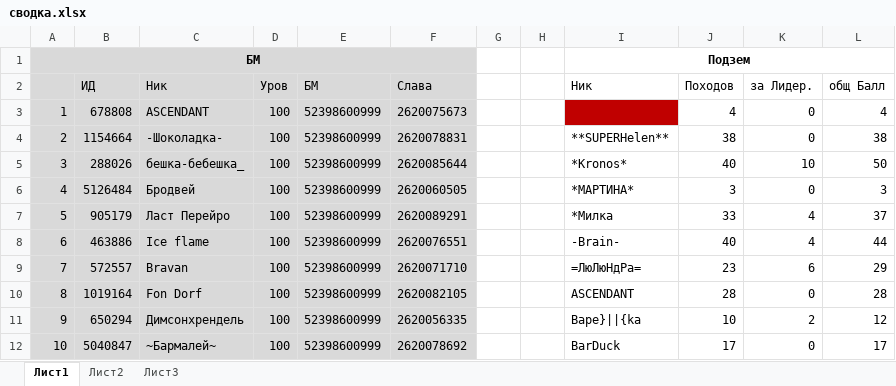
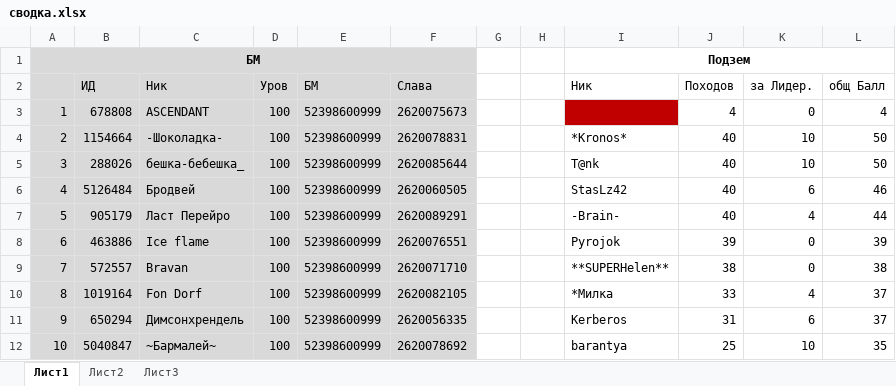
Before and after one commit to stanislaumich/BOTVA, an Excel workbook: BOTVA-122022/сводка.xlsx, sheet Лист1, drawn as a sheet; only a part is shown; values as stored, in another font and other column widths than the file's, no borders; the diff covers the shown part only; the diff names each change by its address in the sheet, - before the commit and + after, or states it on an @@ line.

Commit message:
AUTO FROM HOME 29.12.2022 23:55:28,04

```diff
--- a/BOTVA-122022/сводка.xlsx (sheet Лист1)
+++ b/BOTVA-122022/сводка.xlsx (sheet Лист1)
-I4 (Ник): **SUPERHelen**
+I4 (Ник): *Kronos*
-J4 (Походов): 38
+J4 (Походов): 40
-K4 (за Лидер.): 0
+K4 (за Лидер.): 10
-L4 (общ Балл): 38
+L4 (общ Балл): 50
-I5 (Ник): *Kronos*
+I5 (Ник): T@nk
-I6 (Ник): *МАРТИНА*
+I6 (Ник): StasLz42
-J6 (Походов): 3
+J6 (Походов): 40
-K6 (за Лидер.): 0
+K6 (за Лидер.): 6
-L6 (общ Балл): 3
+L6 (общ Балл): 46
-I7 (Ник): *Милка
+I7 (Ник): -Brain-
-J7 (Походов): 33
+J7 (Походов): 40
-L7 (общ Балл): 37
+L7 (общ Балл): 44
-I8 (Ник): -Brain-
+I8 (Ник): Pyrojok
-J8 (Походов): 40
+J8 (Походов): 39
-K8 (за Лидер.): 4
+K8 (за Лидер.): 0
-L8 (общ Балл): 44
+L8 (общ Балл): 39
-I9 (Ник): =ЛюЛюНдРа=
+I9 (Ник): **SUPERHelen**
-J9 (Походов): 23
+J9 (Походов): 38
-K9 (за Лидер.): 6
+K9 (за Лидер.): 0
-L9 (общ Балл): 29
+L9 (общ Балл): 38
-I10 (Ник): ASCENDANT
+I10 (Ник): *Милка
-J10 (Походов): 28
+J10 (Походов): 33
-K10 (за Лидер.): 0
+K10 (за Лидер.): 4
-L10 (общ Балл): 28
+L10 (общ Балл): 37
-I11 (Ник): Bape}||{ka
+I11 (Ник): Kerberos
-J11 (Походов): 10
+J11 (Походов): 31
-K11 (за Лидер.): 2
+K11 (за Лидер.): 6
-L11 (общ Балл): 12
+L11 (общ Балл): 37
-I12 (Ник): BarDuck
+I12 (Ник): barantya
-J12 (Походов): 17
+J12 (Походов): 25
-K12 (за Лидер.): 0
+K12 (за Лидер.): 10
-L12 (общ Балл): 17
+L12 (общ Балл): 35
```
Also changed, not shown: 114 edited cells elsewhere in this sheet.
